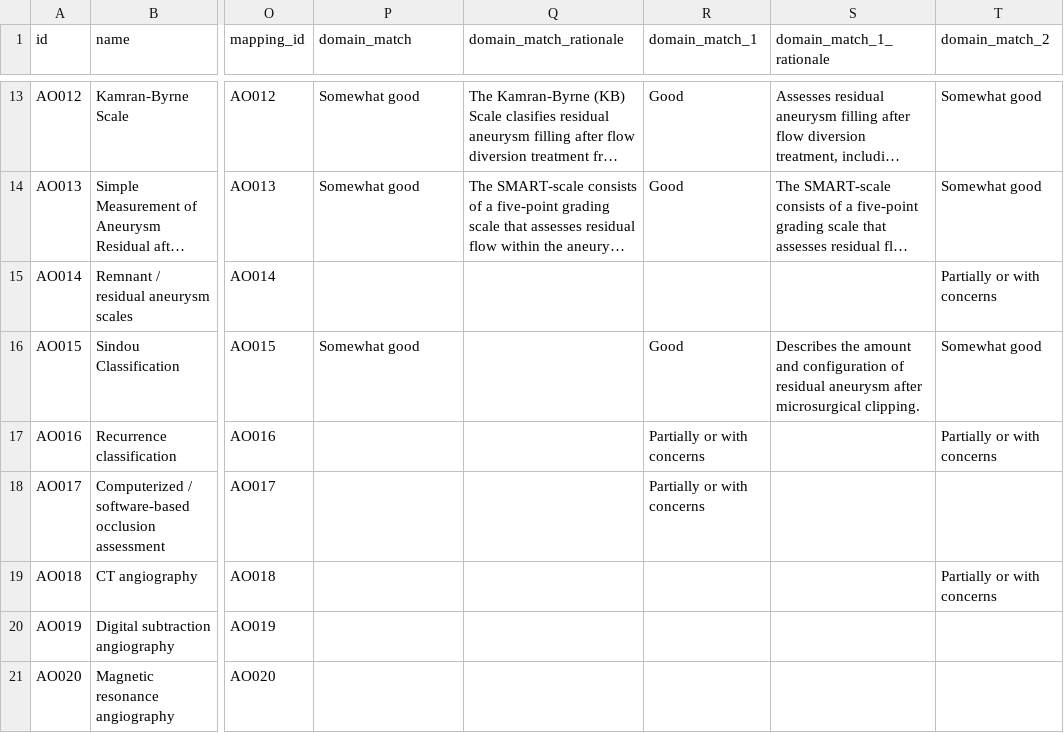
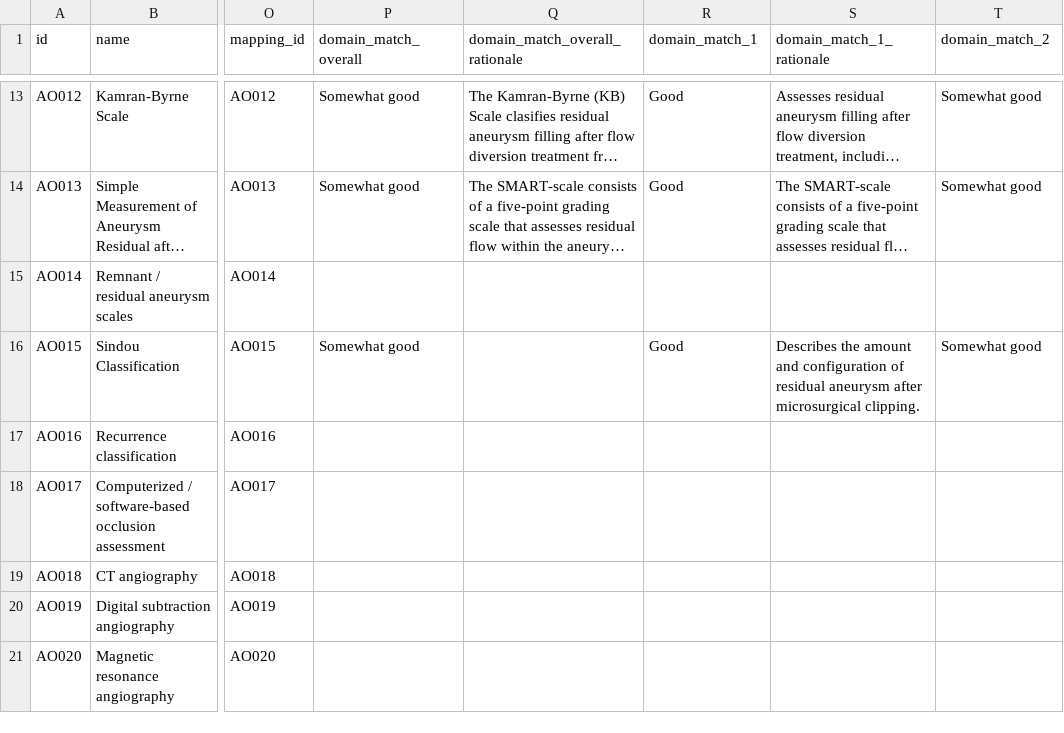
Before and after one commit to SeanFTPatterson/Aneurysm-Obliteration, a CSV file: data/instruments.csv, drawn as a sheet; only a part is shown, gaps mark what is left out; long unchanged cells end in …; the diff covers the shown part only; the diff names each change by its address in the sheet, - before the commit and + after, or states it on an @@ line.

```diff
--- a/data/instruments.csv
+++ b/data/instruments.csv
-P1: domain_match
+P1: domain_match_overall
-Q1: domain_match_rationale
+Q1: domain_match_overall_rationale
-T15 (domain_match_2): Partially or with concerns
+T15 (domain_match_2): (empty)
-R17:R18 (domain_match_1): Partially or with concerns
+R17:R18 (domain_match_1): (empty)
-T17 (domain_match_2): Partially or with concerns
+T17 (domain_match_2): (empty)
-T19 (domain_match_2): Partially or with concerns
+T19 (domain_match_2): (empty)
```
Also changed, not shown: 30 edited cells elsewhere in this file, data/badge_styles.csv, 1 other file.
